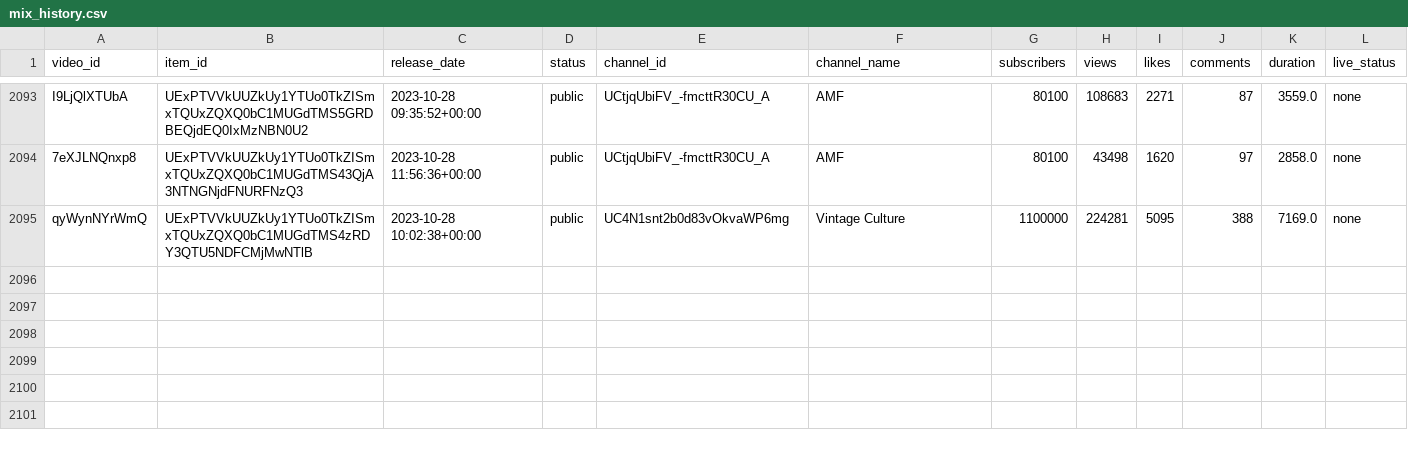
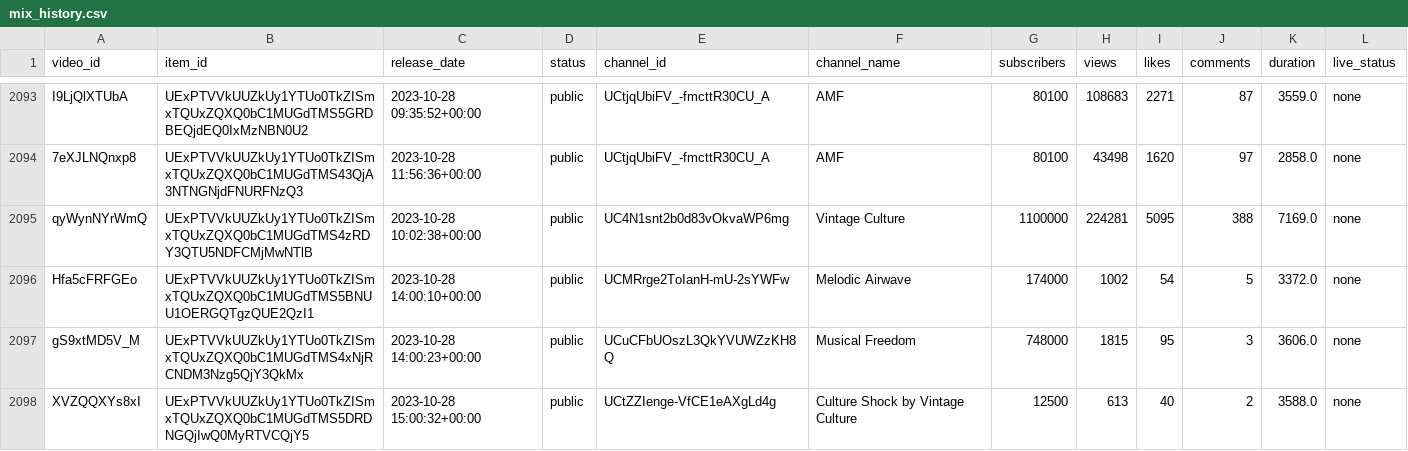
Before and after one commit to Dyl-M/auto_youtube_playlist, a CSV file: data/mix_history.csv, drawn as a sheet; only a part is shown, gaps mark what is left out.

```diff
--- a/data/mix_history.csv
+++ b/data/mix_history.csv
@@ -2095 +2095,4 @@ I9LjQlXTUbA,UExPTVVkUUZkUy1YTUo0TkZISmxTQUxZQXQ0bC1MUGdTMS5GRDBEQjdEQ0IxMzNBN0U2
 qyWynNYrWmQ,UExPTVVkUUZkUy1YTUo0TkZISmxTQUxZQXQ0bC1MUGdTMS4zRDY3QTU5NDFCMjMwNTlB,2023-10-28 10:02:38+00:00,public,UC4N1snt2b0d83vOkvaWP6mg,Vintage Culture,1100000,224281,5095,388,7169.0,none
+Hfa5cFRFGEo,UExPTVVkUUZkUy1YTUo0TkZISmxTQUxZQXQ0bC1MUGdTMS5BNUU1OERGQTgzQUE2QzI1,2023-10-28 14:00:10+00:00,public,UCMRrge2ToIanH-mU-2sYWFw,Melodic Airwave,174000,1002,54,5,3372.0,none
+gS9xtMD5V_M,UExPTVVkUUZkUy1YTUo0TkZISmxTQUxZQXQ0bC1MUGdTMS4xNjRCNDM3Nzg5QjY3QkMx,2023-10-28 14:00:23+00:00,public,UCuCFbUOszL3QkYVUWZzKH8Q,Musical Freedom,748000,1815,95,3,3606.0,none
+XVZQQXYs8xI,UExPTVVkUUZkUy1YTUo0TkZISmxTQUxZQXQ0bC1MUGdTMS5DRDNGQjIwQ0MyRTVCQjY5,2023-10-28 15:00:32+00:00,public,UCtZZIenge-VfCE1eAXgLd4g,Culture Shock by Vintage Culture,12500,613,40,2,3588.0,none
```
Also changed, not shown: 2 other files.
